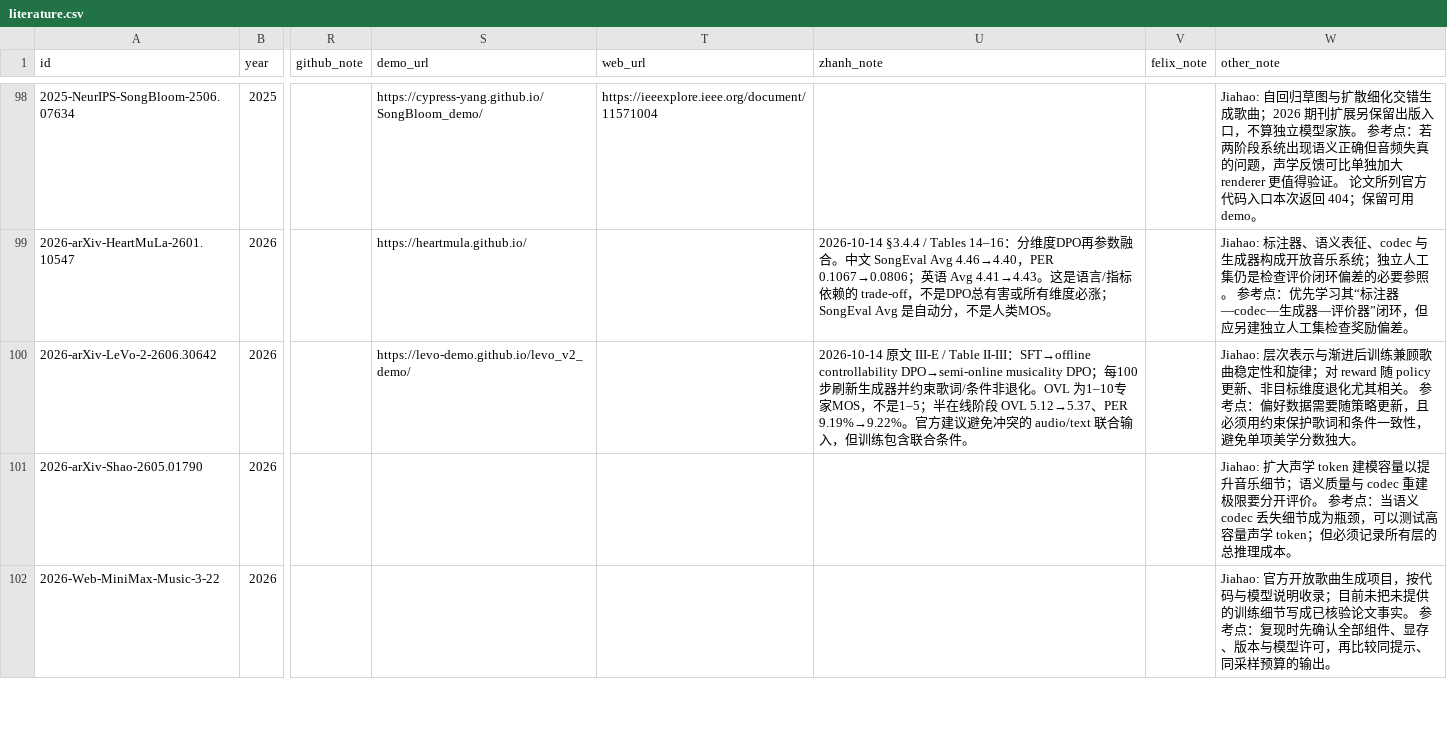
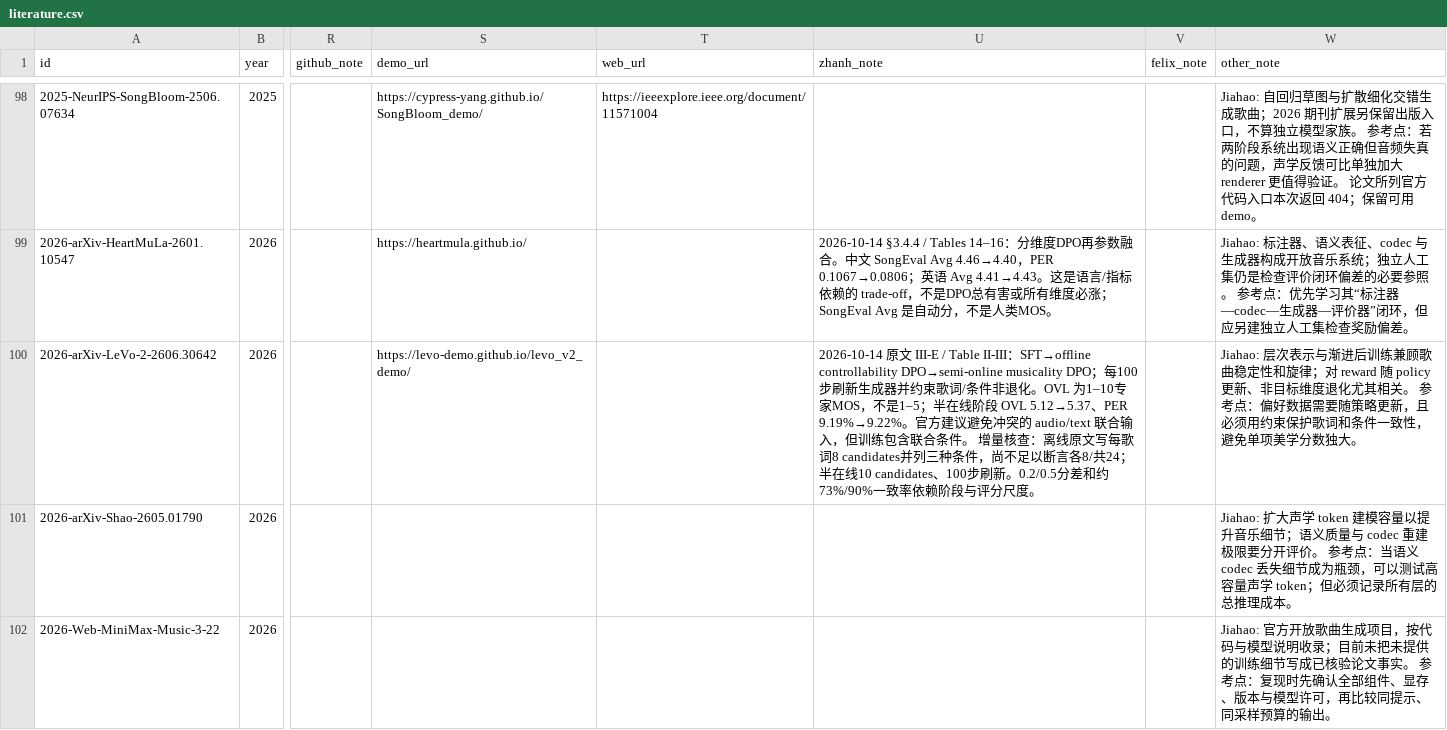
Before and after one commit to zhanh-he/RL-paper-reading, a CSV file: platform/data/literature.csv, drawn as a sheet; only a part is shown, gaps mark what is left out; the diff covers the shown part only; the diff names each change by its address in the sheet, - before the commit and + after, or states it on an @@ line.

```diff
--- a/platform/data/literature.csv
+++ b/platform/data/literature.csv
-U100 (zhanh_note): …合条件。
+U100 (zhanh_note): …合条件。 增量核查：离线原文写每歌词8 candidates并列三种条件，尚不足以断言各8/共24；半在线10 candidates、100步刷新。0.2/0.5分差和约73%/90%一致率依赖阶段与评分尺度。
```
Also changed, not shown: 2 added rows and 12 edited cells elsewhere in this file, 2 other files.
